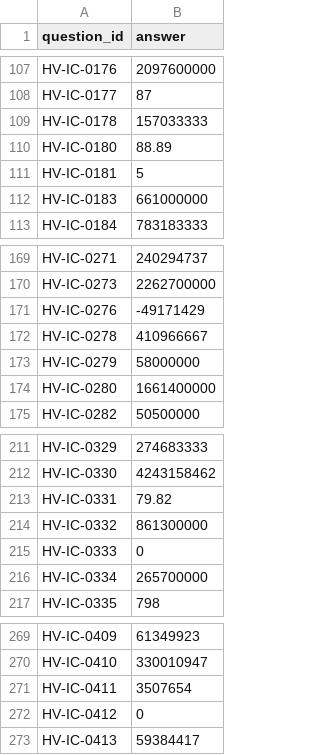
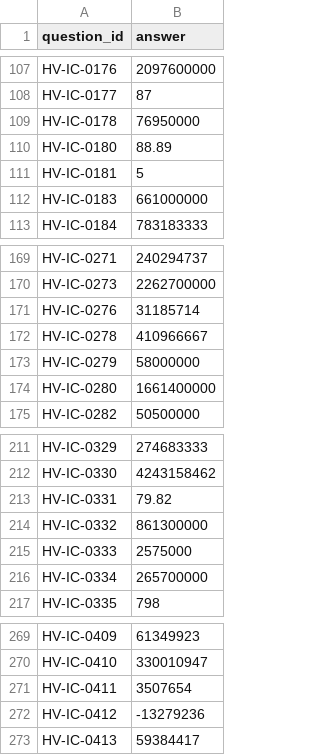
Before and after one commit to adit-tambe/JAW-hackathon-test-dataset, a CSV file: attempt_solved.csv, drawn as a sheet; only a part is shown, gaps mark what is left out.

```diff
--- a/attempt_solved.csv
+++ b/attempt_solved.csv
@@ -108,3 +108,3 @@ HV-IC-0176,2097600000
 HV-IC-0177,87
-HV-IC-0178,157033333
+HV-IC-0178,76950000
 HV-IC-0180,88.89
@@ -170,3 +170,3 @@ HV-IC-0271,240294737
 HV-IC-0273,2262700000
-HV-IC-0276,-49171429
+HV-IC-0276,31185714
 HV-IC-0278,410966667
@@ -214,3 +214,3 @@ HV-IC-0331,79.82
 HV-IC-0332,861300000
-HV-IC-0333,0
+HV-IC-0333,2575000
 HV-IC-0334,265700000
@@ -271,3 +271,3 @@ HV-IC-0410,330010947
 HV-IC-0411,3507654
-HV-IC-0412,0
+HV-IC-0412,-13279236
 HV-IC-0413,59384417
```
